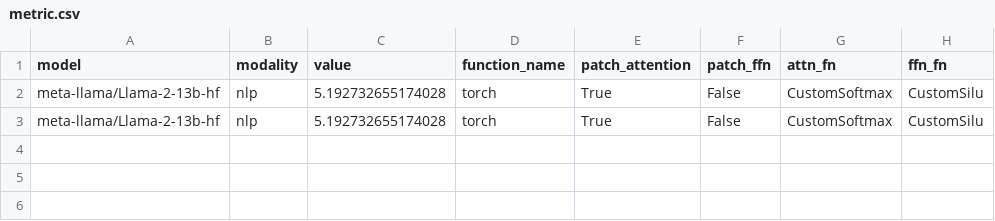
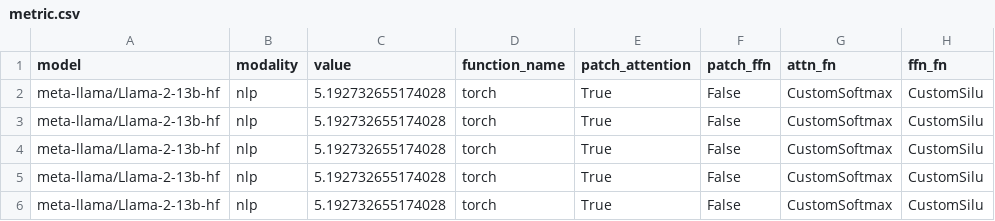
Before and after one commit to UnaryLab/mugi_profiling, a CSV file: csv/meta-llama/Llama-2-13b-hf/metric.csv, drawn as a sheet; the diff names each change by its address in the sheet, - before the commit and + after, or states it on an @@ line.

```diff
--- a/csv/meta-llama/Llama-2-13b-hf/metric.csv
+++ b/csv/meta-llama/Llama-2-13b-hf/metric.csv
+row 4: meta-llama/Llama-2-13b-hf | nlp | 5.192732655174028 | torch | True | False | CustomSoftmax | CustomSilu
+row 5: meta-llama/Llama-2-13b-hf | nlp | 5.192732655174028 | torch | True | False | CustomSoftmax | CustomSilu
+row 6: meta-llama/Llama-2-13b-hf | nlp | 5.192732655174028 | torch | True | False | CustomSoftmax | CustomSilu
```
Also changed, not shown: csv/meta-llama/Llama-2-13b-hf/nonlinear_config_torch/metric.csv, csv/meta-llama/Llama-2-7b-hf/metric.csv, 23 other files.
